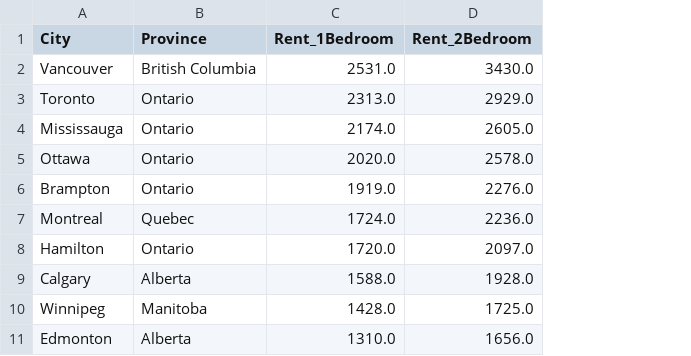
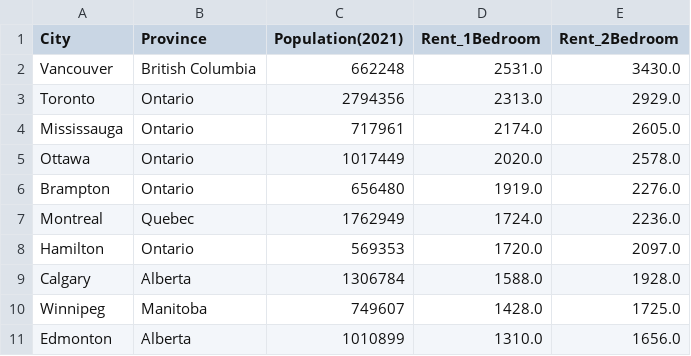
Before and after one commit to BatuhanAysan/canadian-city-insights, a CSV file: Output/Major_10_cities.csv, drawn as a sheet; the diff names each change by its address in the sheet, - before the commit and + after, or states it on an @@ line.

Commit message:
rent_data updated

```diff
--- a/Output/Major_10_cities.csv
+++ b/Output/Major_10_cities.csv
+column C (Population(2021)), rows 2-11: 662248 | 2794356 | 717961 | 1017449 | 656480 | 1762949 | 569353 | 1306784 | 749607 | 1010899
```
Also changed, not shown: 1 other file.
